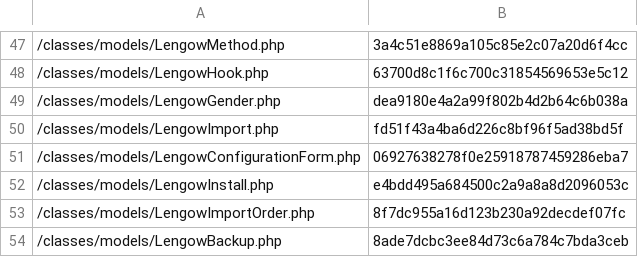
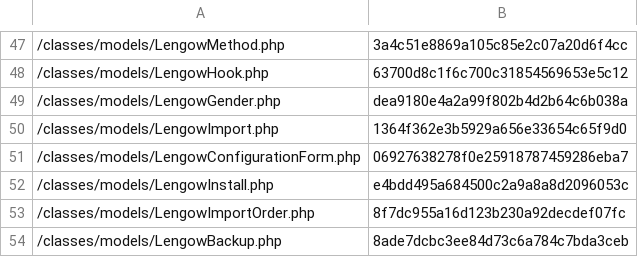
Before and after one commit to lengow/plugin-prestashop, a CSV file: toolbox/checkmd5.csv, drawn as a sheet; only a part is shown, gaps mark what is left out.

```diff
--- a/toolbox/checkmd5.csv
+++ b/toolbox/checkmd5.csv
@@ -49,3 +49,3 @@
 /classes/models/LengowGender.php|dea9180e4a2a99f802b4d2b64c6b038a
-/classes/models/LengowImport.php|fd51f43a4ba6d226c8bf96f5ad38bd5f
+/classes/models/LengowImport.php|1364f362e3b5929a656e33654c65f9d0
 /classes/models/LengowConfigurationForm.php|06927638278f0e25918787459286eba7
```
Also changed, not shown: translations/en.csv, 2 other files.
